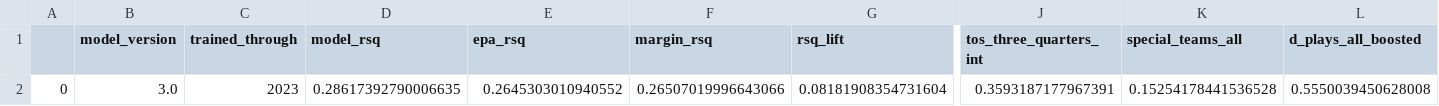
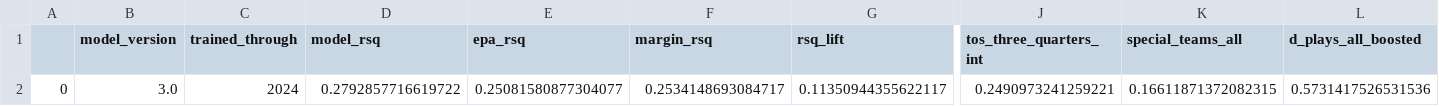
Before and after one commit to greerreNFL/wepa, a CSV file: data/weights.csv, drawn as a sheet; only a part is shown, gaps mark what is left out; the diff names each change by its address in the sheet, - before the commit and + after, or states it on an @@ line.

```diff
--- a/data/weights.csv
+++ b/data/weights.csv
-C2 (trained_through): 2023
+C2 (trained_through): 2024
-D2 (model_rsq): 0.28617392790006635
+D2 (model_rsq): 0.2792857716619722
-E2 (epa_rsq): 0.2645303010940552
+E2 (epa_rsq): 0.25081580877304077
-F2 (margin_rsq): 0.26507019996643066
+F2 (margin_rsq): 0.2534148693084717
-G2 (rsq_lift): 0.08181908354731604
+G2 (rsq_lift): 0.11350944355622117
-J2 (tos_three_quarters_int): 0.3593187177967391
+J2 (tos_three_quarters_int): 0.2490973241259221
-K2 (special_teams_all): 0.15254178441536528
+K2 (special_teams_all): 0.16611871372082315
-L2 (d_plays_all_boosted): 0.5550039450628008
+L2 (d_plays_all_boosted): 0.5731417526531536
```
Also changed, not shown: data/weights_point_in_time.csv, data/wepa_by_season_at.csv, 4 other files.
